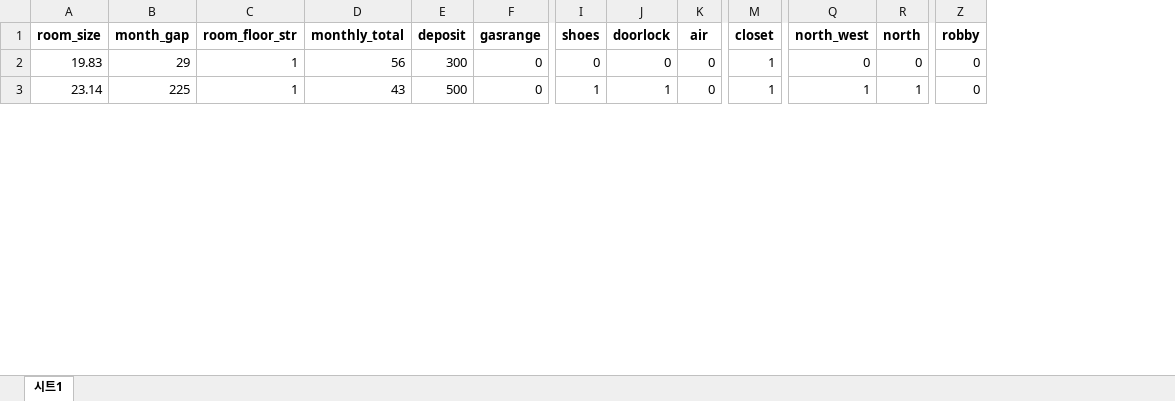
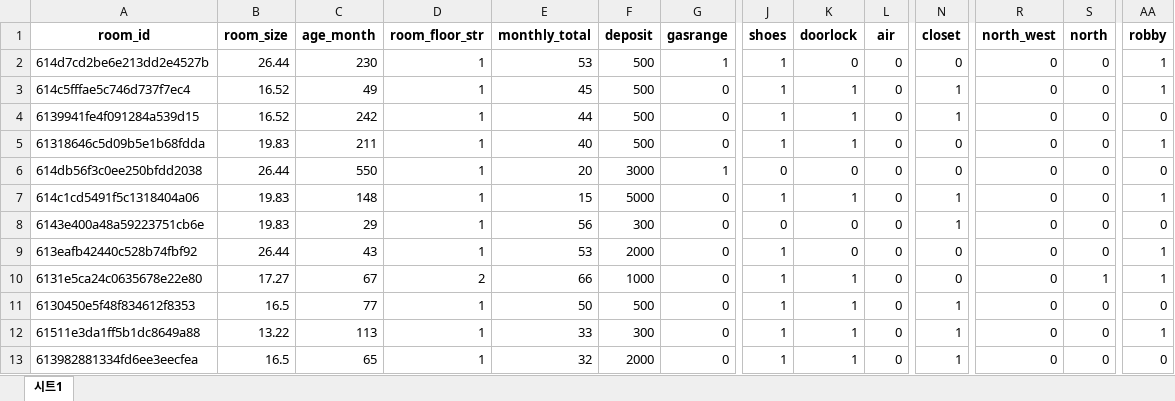
Before and after one commit to EndlessCreation/EC-Advance-2021-Team4, an Excel workbook: data.xlsx, sheet 시트1, drawn as a sheet; only a part is shown, gaps mark what is left out; values as stored, in another font and other column widths than the file's, no borders; addresses are those after the commit; rows hold the shown columns only; the diff covers the shown part only; the diff names each change by its address in the sheet, - before the commit and + after, or states it on an @@ line.

```diff
--- a/data.xlsx (sheet 시트1)
+++ b/data.xlsx (sheet 시트1)
+column A (room_id), rows 8-9: 6143e400a48a59223751cb6e | 613eafb42440c528b74fbf92
-C1: month_gap
+C1: age_month
@@ row 144 moved to row 2: 614d7cd2be6e213dd2e4527b @@
@@ row 23 moved to row 3: 614c5fffae5c746d737f7ec4 @@
@@ row 50 moved to row 4: 6139941fe4f091284a539d15 @@
@@ row 19 moved to row 5: 61318646c5d09b5e1b68fdda @@
+row 7: 614c1cd5491f5c1318404a06 | 19.83 | 148 | 1 | 15 | 5000 | 0 | 1 | 1 | 0 | 1 | 0 | 0 | 1
-B9 (room_size): 23.14
+B9 (room_size): 26.44
-C9 (age_month): 225
+C9 (age_month): 43
-E9 (monthly_total): 43
+E9 (monthly_total): 53
-F9 (deposit): 500
+F9 (deposit): 2000
-K9 (doorlock): 1
+K9 (doorlock): 0
-N9 (closet): 1
+N9 (closet): 0
-R9 (north_west): 1
+R9 (north_west): 0
-S9 (north): 1
+S9 (north): 0
-AA9 (robby): 0
+AA9 (robby): 1
@@ row 22 moved to row 10: 6131e5ca24c0635678e22e80 @@
@@ row 133 moved to row 11: 6130450e5f48f834612f8353 @@
+row 12: 61511e3da1ff5b1dc8649a88 | 13.22 | 113 | 1 | 33 | 300 | 0 | 1 | 1 | 0 | 1 | 0 | 0 | 1
@@ row 91 moved to row 13: 613982881334fd6ee3eecfea @@
```
Also changed, not shown: 17 added rows, 31 removed rows, 97 moved rows and 39 edited cells elsewhere in this sheet, 6 other files.
